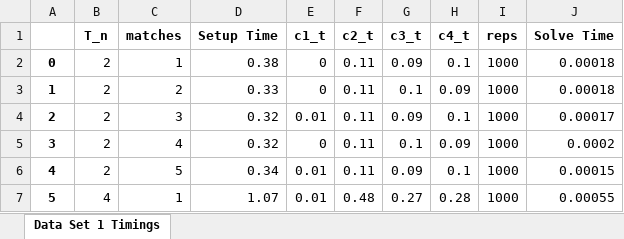
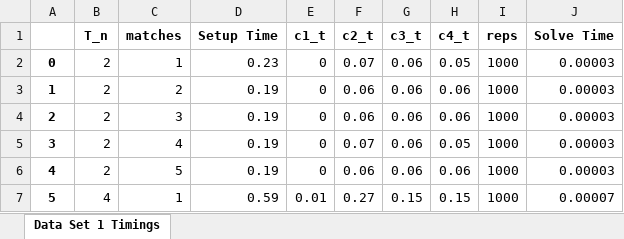
Before and after one commit to ejbreen/TKA_T-C_Matching, an Excel workbook: Data/timings_Pd_2-4_treatments.xlsx, sheet Data Set 1 Timings, drawn as a sheet; only a part is shown; values as stored, in another font and other column widths than the file's, no borders; the diff covers the shown part only; the diff names each change by its address in the sheet, - before the commit and + after, or states it on an @@ line.

```diff
--- a/Data/timings_Pd_2-4_treatments.xlsx (sheet Data Set 1 Timings)
+++ b/Data/timings_Pd_2-4_treatments.xlsx (sheet Data Set 1 Timings)
-D2 (Setup Time): 0.38
+D2 (Setup Time): 0.23
-F2 (c2_t): 0.11
+F2 (c2_t): 0.07
-G2 (c3_t): 0.09
+G2 (c3_t): 0.06
-H2 (c4_t): 0.1
+H2 (c4_t): 0.05
-J2:J3 (Solve Time): 0.00018
+J2:J3 (Solve Time): 0.00003
-D3 (Setup Time): 0.33
+D3 (Setup Time): 0.19
-F3:F4 (c2_t): 0.11
+F3:F4 (c2_t): 0.06
-G3 (c3_t): 0.1
+G3 (c3_t): 0.06
-H3 (c4_t): 0.09
+H3 (c4_t): 0.06
-D4:D5 (Setup Time): 0.32
+D4:D5 (Setup Time): 0.19
-E4 (c1_t): 0.01
+E4 (c1_t): 0
-G4 (c3_t): 0.09
+G4 (c3_t): 0.06
-H4 (c4_t): 0.1
+H4 (c4_t): 0.06
-J4 (Solve Time): 0.00017
+J4 (Solve Time): 0.00003
-F5 (c2_t): 0.11
+F5 (c2_t): 0.07
-G5 (c3_t): 0.1
+G5 (c3_t): 0.06
-H5 (c4_t): 0.09
+H5 (c4_t): 0.05
-J5 (Solve Time): 0.0002
+J5 (Solve Time): 0.00003
-D6 (Setup Time): 0.34
+D6 (Setup Time): 0.19
-E6 (c1_t): 0.01
+E6 (c1_t): 0
-F6 (c2_t): 0.11
+F6 (c2_t): 0.06
-G6 (c3_t): 0.09
+G6 (c3_t): 0.06
-H6 (c4_t): 0.1
+H6 (c4_t): 0.06
-J6 (Solve Time): 0.00015
+J6 (Solve Time): 0.00003
-D7 (Setup Time): 1.07
+D7 (Setup Time): 0.59
-F7 (c2_t): 0.48
+F7 (c2_t): 0.27
-G7 (c3_t): 0.27
+G7 (c3_t): 0.15
-H7 (c4_t): 0.28
+H7 (c4_t): 0.15
-J7 (Solve Time): 0.00055
+J7 (Solve Time): 0.00007
```
Also changed, not shown: 21 edited cells elsewhere in this sheet, 1 other file.
